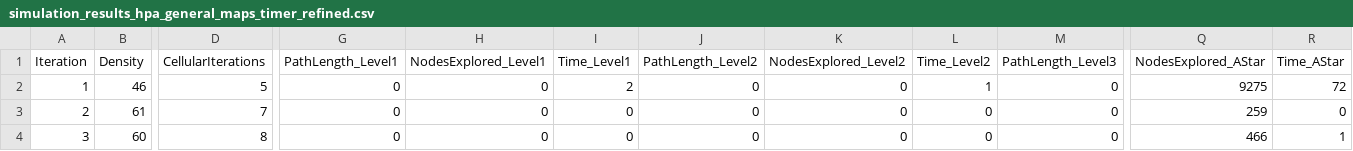
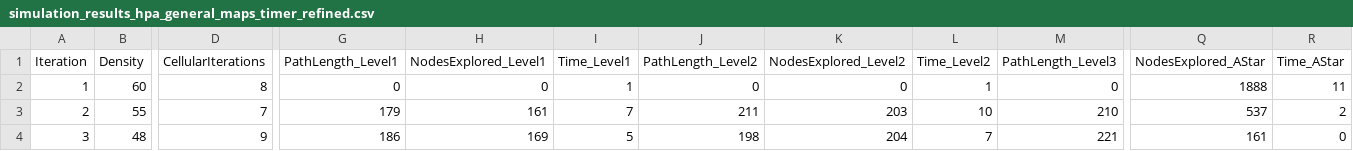
Before and after one commit to Andreas-Sjogren-Furst/Pathfinding_With_Evolutionary_Agents, a CSV file: Unity/Evolutionary_Agents_Simulation/Assets/simulation_results_hpa_general_maps_timer_refined.csv, drawn as a sheet; only a part is shown, gaps mark what is left out; the diff covers the shown part only; the diff names each change by its address in the sheet, - before the commit and + after, or states it on an @@ line.

```diff
--- a/Unity/Evolutionary_Agents_Simulation/Assets/simulation_results_hpa_general_maps_timer_refined.csv
+++ b/Unity/Evolutionary_Agents_Simulation/Assets/simulation_results_hpa_general_maps_timer_refined.csv
-B2 (Density): 46
+B2 (Density): 60
-D2 (CellularIterations): 5
+D2 (CellularIterations): 8
-I2 (Time_Level1): 2
+I2 (Time_Level1): 1
-Q2 (NodesExplored_AStar): 9275
+Q2 (NodesExplored_AStar): 1888
-R2 (Time_AStar): 72
+R2 (Time_AStar): 11
-B3 (Density): 61
+B3 (Density): 55
-G3 (PathLength_Level1): 0
+G3 (PathLength_Level1): 179
-H3 (NodesExplored_Level1): 0
+H3 (NodesExplored_Level1): 161
-I3 (Time_Level1): 0
+I3 (Time_Level1): 7
-J3 (PathLength_Level2): 0
+J3 (PathLength_Level2): 211
-K3 (NodesExplored_Level2): 0
+K3 (NodesExplored_Level2): 203
-L3 (Time_Level2): 0
+L3 (Time_Level2): 10
-M3 (PathLength_Level3): 0
+M3 (PathLength_Level3): 210
-Q3 (NodesExplored_AStar): 259
+Q3 (NodesExplored_AStar): 537
-R3 (Time_AStar): 0
+R3 (Time_AStar): 2
-B4 (Density): 60
+B4 (Density): 48
-D4 (CellularIterations): 8
+D4 (CellularIterations): 9
-G4 (PathLength_Level1): 0
+G4 (PathLength_Level1): 186
-H4 (NodesExplored_Level1): 0
+H4 (NodesExplored_Level1): 169
-I4 (Time_Level1): 0
+I4 (Time_Level1): 5
-J4 (PathLength_Level2): 0
+J4 (PathLength_Level2): 198
-K4 (NodesExplored_Level2): 0
+K4 (NodesExplored_Level2): 204
-L4 (Time_Level2): 0
+L4 (Time_Level2): 7
-M4 (PathLength_Level3): 0
+M4 (PathLength_Level3): 221
-Q4 (NodesExplored_AStar): 466
+Q4 (NodesExplored_AStar): 161
-R4 (Time_AStar): 1
+R4 (Time_AStar): 0
```
Also changed, not shown: 101 edited cells elsewhere in this file, Unity/Evolutionary_Agents_Simulation/Assets/dynamic_replanning_results_dynamic_maps_timer.csv, 9 other files.
